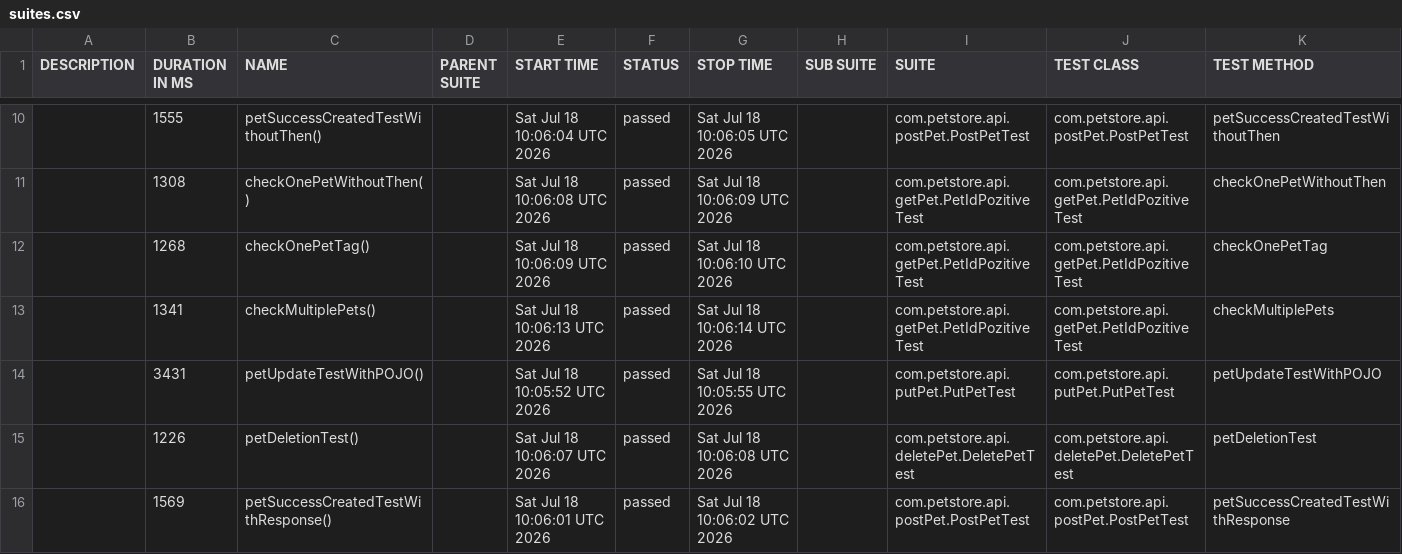
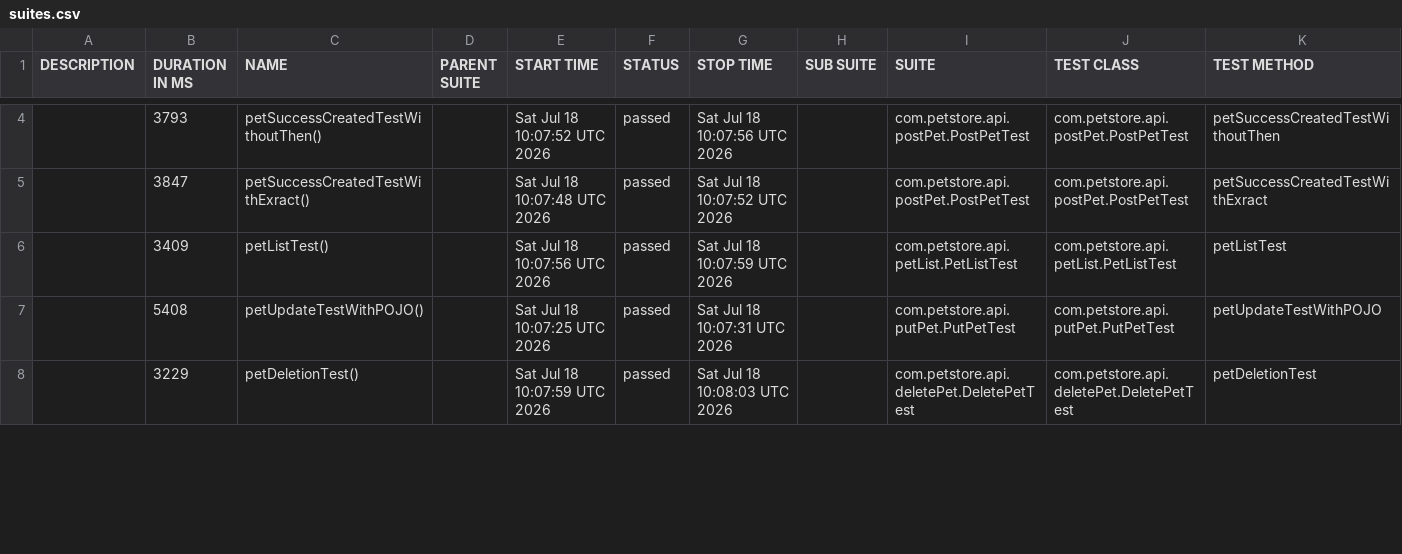
Before and after one commit to Nagraggini/petstore, a CSV file: data/suites.csv, drawn as a sheet; only a part is shown, gaps mark what is left out; the diff covers the shown part only.

Commit message:
Deploying to gh-pages from @ Nagraggini/petstore@fb310e98e01037eb28402c04e02667df624c6b87 🚀

```diff
--- a/data/suites.csv
+++ b/data/suites.csv
@@ -10,7 +4,5 @@
-"","1555","petSuccessCreatedTestWithoutThen()","","Sat Jul 18 10:06:04 UTC 2026","passed","Sat Jul 18 10:06:05 UTC 2026","","com.petstore.api.postPet.PostPetTest","com.petstore.api.postPet.PostPetTest","petSuccessCreatedTestWithoutThen"
-"","1308","checkOnePetWithoutThen()","","Sat Jul 18 10:06:08 UTC 2026","passed","Sat Jul 18 10:06:09 UTC 2026","","com.petstore.api.getPet.PetIdPozitiveTest","com.petstore.api.getPet.PetIdPozitiveTest","checkOnePetWithoutThen"
-"","1268","checkOnePetTag()","","Sat Jul 18 10:06:09 UTC 2026","passed","Sat Jul 18 10:06:10 UTC 2026","","com.petstore.api.getPet.PetIdPozitiveTest","com.petstore.api.getPet.PetIdPozitiveTest","checkOnePetTag"
-"","1341","checkMultiplePets()","","Sat Jul 18 10:06:13 UTC 2026","passed","Sat Jul 18 10:06:14 UTC 2026","","com.petstore.api.getPet.PetIdPozitiveTest","com.petstore.api.getPet.PetIdPozitiveTest","checkMultiplePets"
-"","3431","petUpdateTestWithPOJO()","","Sat Jul 18 10:05:52 UTC 2026","passed","Sat Jul 18 10:05:55 UTC 2026","","com.petstore.api.putPet.PutPetTest","com.petstore.api.putPet.PutPetTest","petUpdateTestWithPOJO"
-"","1226","petDeletionTest()","","Sat Jul 18 10:06:07 UTC 2026","passed","Sat Jul 18 10:06:08 UTC 2026","","com.petstore.api.deletePet.DeletePetTest","com.petstore.api.deletePet.DeletePetTest","petDeletionTest"
-"","1569","petSuccessCreatedTestWithResponse()","","Sat Jul 18 10:06:01 UTC 2026","passed","Sat Jul 18 10:06:02 UTC 2026","","com.petstore.api.postPet.PostPetTest","com.petstore.api.postPet.PostPetTest","petSuccessCreatedTestWithResponse"
+"","3793","petSuccessCreatedTestWithoutThen()","","Sat Jul 18 10:07:52 UTC 2026","passed","Sat Jul 18 10:07:56 UTC 2026","","com.petstore.api.postPet.PostPetTest","com.petstore.api.postPet.PostPetTest","petSuccessCreatedTestWithoutThen"
+"","3847","petSuccessCreatedTestWithExract()","","Sat Jul 18 10:07:48 UTC 2026","passed","Sat Jul 18 10:07:52 UTC 2026","","com.petstore.api.postPet.PostPetTest","com.petstore.api.postPet.PostPetTest","petSuccessCreatedTestWithExract"
+"","3409","petListTest()","","Sat Jul 18 10:07:56 UTC 2026","passed","Sat Jul 18 10:07:59 UTC 2026","","com.petstore.api.petList.PetListTest","com.petstore.api.petList.PetListTest","petListTest"
+"","5408","petUpdateTestWithPOJO()","","Sat Jul 18 10:07:25 UTC 2026","passed","Sat Jul 18 10:07:31 UTC 2026","","com.petstore.api.putPet.PutPetTest","com.petstore.api.putPet.PutPetTest","petUpdateTestWithPOJO"
+"","3229","petDeletionTest()","","Sat Jul 18 10:07:59 UTC 2026","passed","Sat Jul 18 10:08:03 UTC 2026","","com.petstore.api.deletePet.DeletePetTest","com.petstore.api.deletePet.DeletePetTest","petDeletionTest"
```
Also changed, not shown: 8 added rows, 6 removed rows and 13 edited cells elsewhere in this file, 46 other files.
